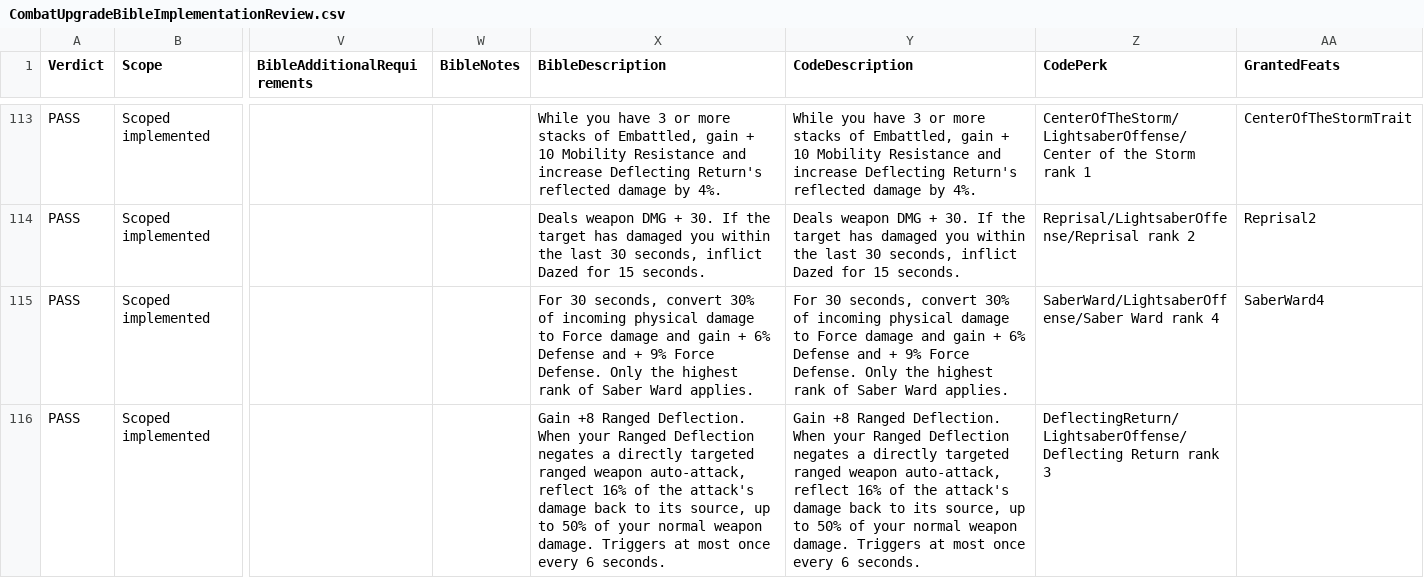
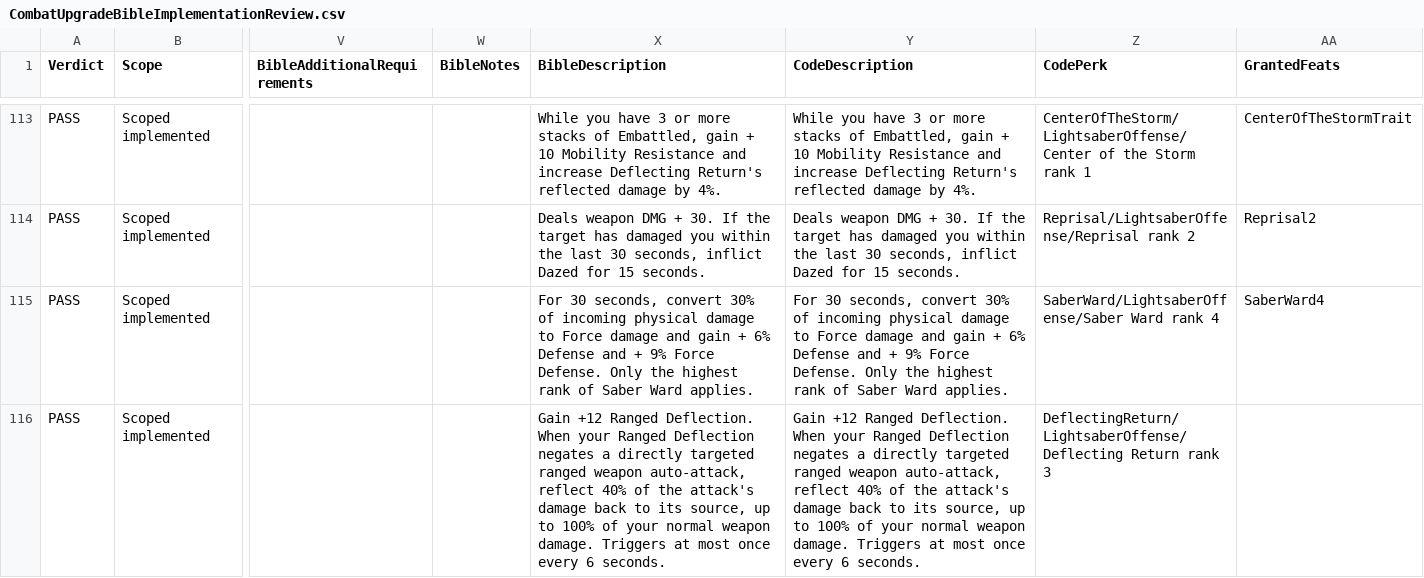
Before and after one commit to zunath/SWLOR_NWN, a CSV file: SWLOR.Game.Server/Readmes/CombatUpgradeBibleImplementationReview.csv, drawn as a sheet; only a part is shown, gaps mark what is left out; the diff covers the shown part only; the diff names each change by its address in the sheet, - before the commit and + after, or states it on an @@ line.

```diff
--- a/SWLOR.Game.Server/Readmes/CombatUpgradeBibleImplementationReview.csv
+++ b/SWLOR.Game.Server/Readmes/CombatUpgradeBibleImplementationReview.csv
-X116 (BibleDescription): Gain +8 Ranged Deflection. When your Ranged Deflection negates a directly targeted ranged weapon auto-attack, reflect 16% of the attack's damage back to its source, up to 50% of your…
+X116 (BibleDescription): Gain +12 Ranged Deflection. When your Ranged Deflection negates a directly targeted ranged weapon auto-attack, reflect 40% of the attack's damage back to its source, up to 100% of your…
-Y116 (CodeDescription): Gain +8 Ranged Deflection. When your Ranged Deflection negates a directly targeted ranged weapon auto-attack, reflect 16% of the attack's damage back to its source, up to 50% of your…
+Y116 (CodeDescription): Gain +12 Ranged Deflection. When your Ranged Deflection negates a directly targeted ranged weapon auto-attack, reflect 40% of the attack's damage back to its source, up to 100% of your…
```
Also changed, not shown: 6 edited cells elsewhere in this file, SWLOR.Game.Server/Readmes/CombatUpgradeBiblePerkManifest.csv, 7 other files.
